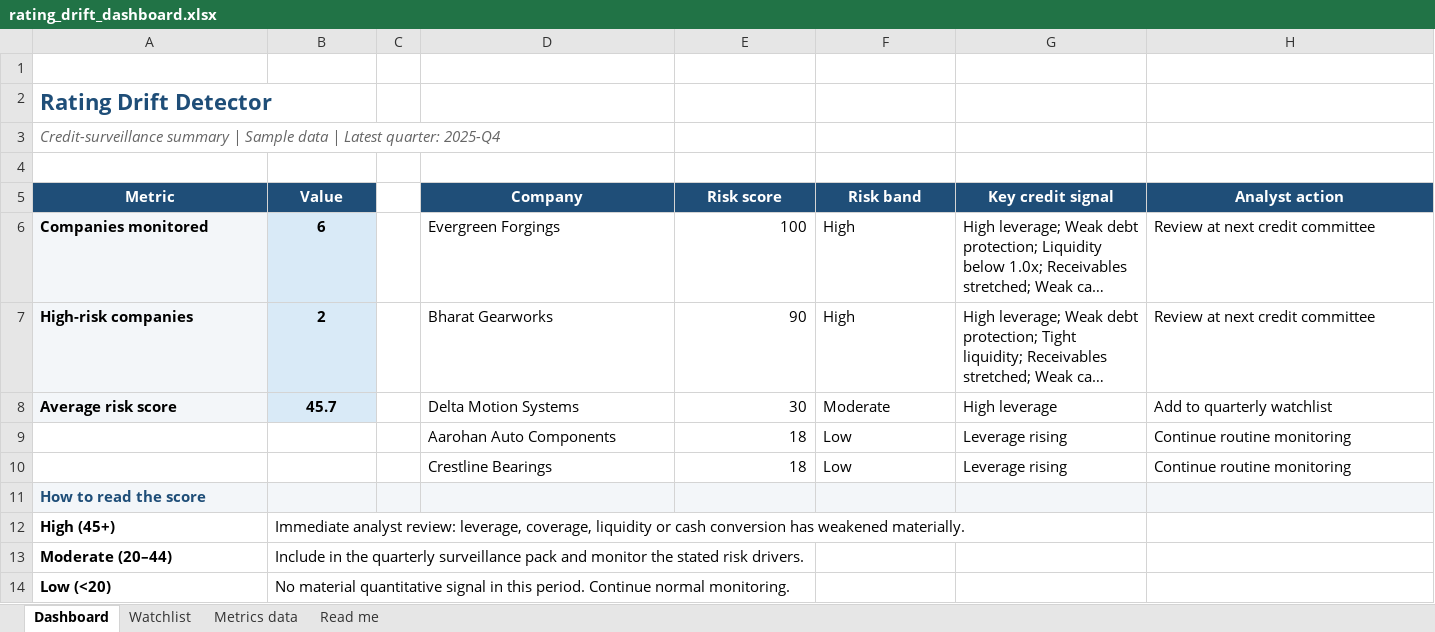
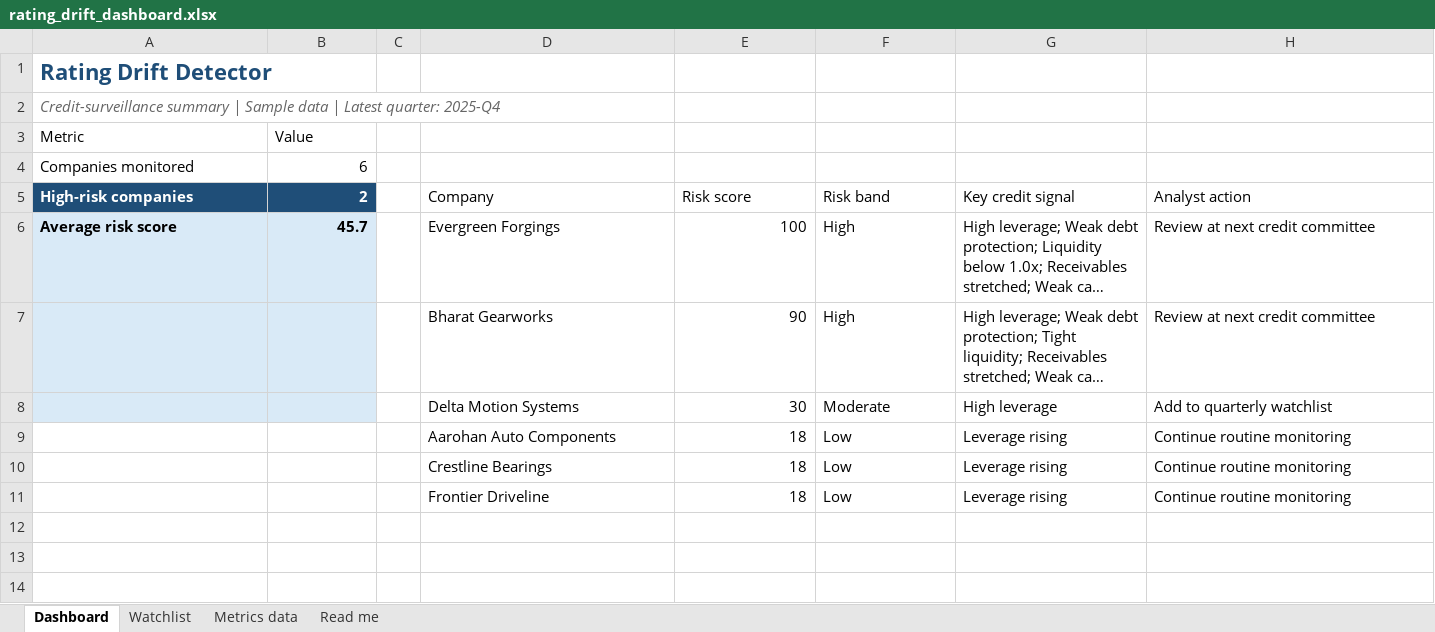
Before and after one commit to rashmieconomics/rating-drift-detector, an Excel workbook: artifacts/rating_drift_dashboard.xlsx, sheet Dashboard, drawn as a sheet; long unchanged cells end in …; values as stored, in another font and other column widths than the file's, no borders; conditional formats not drawn; removed rows and columns are numbered as before the commit, all else as after; the diff names each change by its address in the sheet, - before the commit and + after, or states it on an @@ line.

```diff
--- a/artifacts/rating_drift_dashboard.xlsx (sheet Dashboard)
+++ b/artifacts/rating_drift_dashboard.xlsx (sheet Dashboard)
-row 1: (empty)
-row 3: (empty)
+row 3: Metric | Value
+row 4: Companies monitored | 6
-A5: Metric
+A5: High-risk companies
-A5 alignment: center
+A5 alignment: left
-B5: Value
+B5: 2
-B5:B6 alignment: center
+B5:B6 alignment: right
@@ D5:H5 fill: #1F4E78 → none, bold: on → off, text colour: #FFFFFF → black, alignment: center → left @@
-A6 (High-risk companies): Companies monitored
+A6 (High-risk companies): Average risk score
-A6:A8 fill: #F3F6F9
+A6:A8 fill: #D9EAF7
-B6 (2): 6
+B6 (2): 45.7
-A7 (High-risk companies): High-risk companies
+A7 (High-risk companies): (empty)
-B7 (2): 2
+B7 (2): (empty)
-A8 (High-risk companies): Average risk score
+A8 (High-risk companies): (empty)
-B8 (2): 45.7
+B8 (2): (empty)
-row 11: How to read the score
-row 12: High (45+) | Immediate analyst review: leverage, coverage, liquidity or cash conversion has weakened materially.
-row 13: Moderate (20–44) | Include in the quarterly surveillance pack and monitor the stated risk drivers.
-row 14: Low (<20) | No material quantitative signal in this period. Continue normal monitoring.
+row 11:  |  |  | Frontier Driveline | 18 | Low | Leverage rising | Continue routine monitoring
```
Also changed, not shown: sheet Metrics data, sheet Watchlist, sheet Read me, 9 other files.
